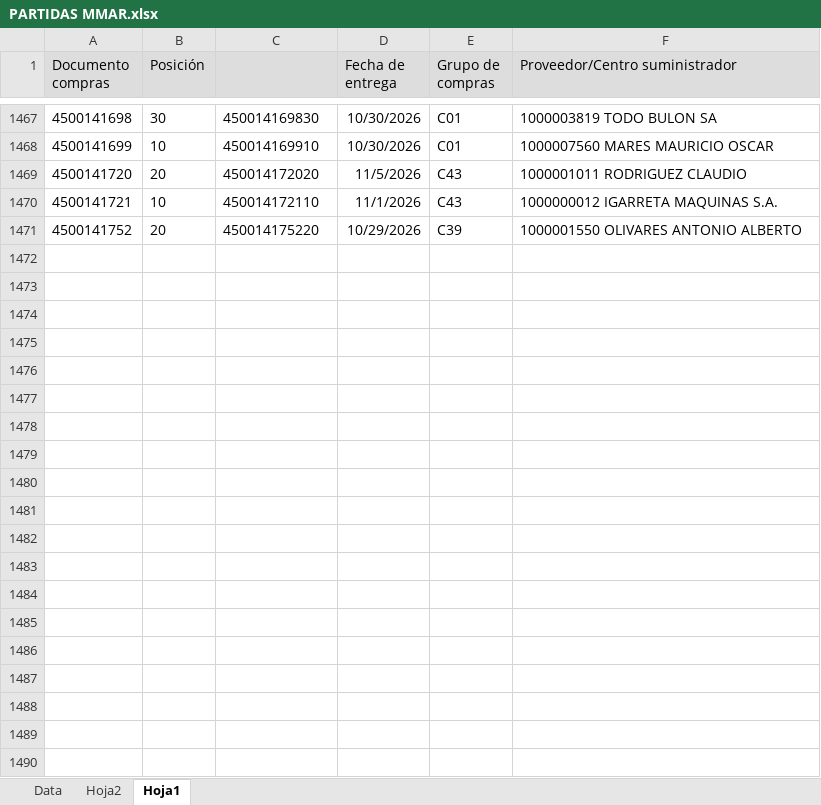
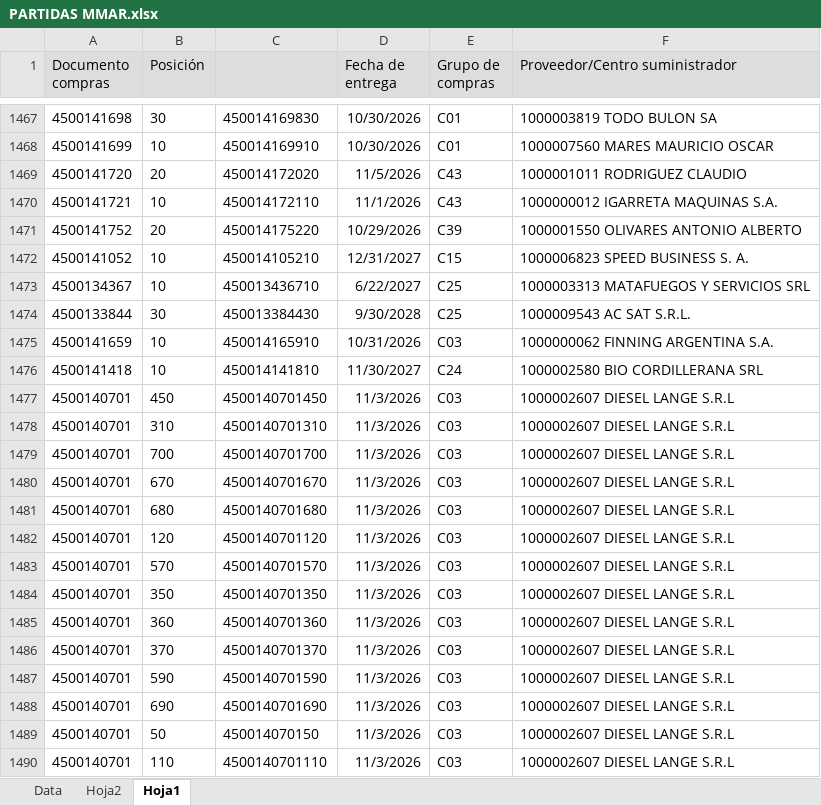
Before and after one commit to Abastecimiento-milicic/abast-milicic.github.io, an Excel workbook: data/PARTIDAS MMAR.xlsx, sheet Hoja1, drawn as a sheet; only a part is shown, gaps mark what is left out; values as stored, in another font and other column widths than the file's, no borders; the diff covers the shown part only; the diff names each change by its address in the sheet, - before the commit and + after, or states it on an @@ line.

```diff
--- a/data/PARTIDAS MMAR.xlsx (sheet Hoja1)
+++ b/data/PARTIDAS MMAR.xlsx (sheet Hoja1)
+row 1472: 4500141052 | 10 | 450014105210 | 12/31/2027 | C15 | 1000006823 SPEED BUSINESS S. A.
+row 1473: 4500134367 | 10 | 450013436710 | 6/22/2027 | C25 | 1000003313 MATAFUEGOS Y SERVICIOS SRL
+row 1474: 4500133844 | 30 | 450013384430 | 9/30/2028 | C25 | 1000009543 AC SAT S.R.L.
+row 1475: 4500141659 | 10 | 450014165910 | 10/31/2026 | C03 | 1000000062 FINNING ARGENTINA S.A.
+row 1476: 4500141418 | 10 | 450014141810 | 11/30/2027 | C24 | 1000002580 BIO CORDILLERANA SRL
+row 1477: 4500140701 | 450 | 4500140701450 | 11/3/2026 | C03 | 1000002607 DIESEL LANGE S.R.L
+row 1478: 4500140701 | 310 | 4500140701310 | 11/3/2026 | C03 | 1000002607 DIESEL LANGE S.R.L
+row 1479: 4500140701 | 700 | 4500140701700 | 11/3/2026 | C03 | 1000002607 DIESEL LANGE S.R.L
+row 1480: 4500140701 | 670 | 4500140701670 | 11/3/2026 | C03 | 1000002607 DIESEL LANGE S.R.L
+row 1481: 4500140701 | 680 | 4500140701680 | 11/3/2026 | C03 | 1000002607 DIESEL LANGE S.R.L
+row 1482: 4500140701 | 120 | 4500140701120 | 11/3/2026 | C03 | 1000002607 DIESEL LANGE S.R.L
+row 1483: 4500140701 | 570 | 4500140701570 | 11/3/2026 | C03 | 1000002607 DIESEL LANGE S.R.L
+row 1484: 4500140701 | 350 | 4500140701350 | 11/3/2026 | C03 | 1000002607 DIESEL LANGE S.R.L
+row 1485: 4500140701 | 360 | 4500140701360 | 11/3/2026 | C03 | 1000002607 DIESEL LANGE S.R.L
+row 1486: 4500140701 | 370 | 4500140701370 | 11/3/2026 | C03 | 1000002607 DIESEL LANGE S.R.L
+row 1487: 4500140701 | 590 | 4500140701590 | 11/3/2026 | C03 | 1000002607 DIESEL LANGE S.R.L
+row 1488: 4500140701 | 690 | 4500140701690 | 11/3/2026 | C03 | 1000002607 DIESEL LANGE S.R.L
+row 1489: 4500140701 | 50 | 450014070150 | 11/3/2026 | C03 | 1000002607 DIESEL LANGE S.R.L
+row 1490: 4500140701 | 110 | 4500140701110 | 11/3/2026 | C03 | 1000002607 DIESEL LANGE S.R.L
```
Also changed, not shown: 178 added rows elsewhere in this sheet, sheet Data, sheet Hoja2, formulas that keep their value, charts or pictures, data/Almacen MB52/Base MB52 372.XLSX, data/Almacen MB52/Base MB52 377.XLSX, 35 other files.
